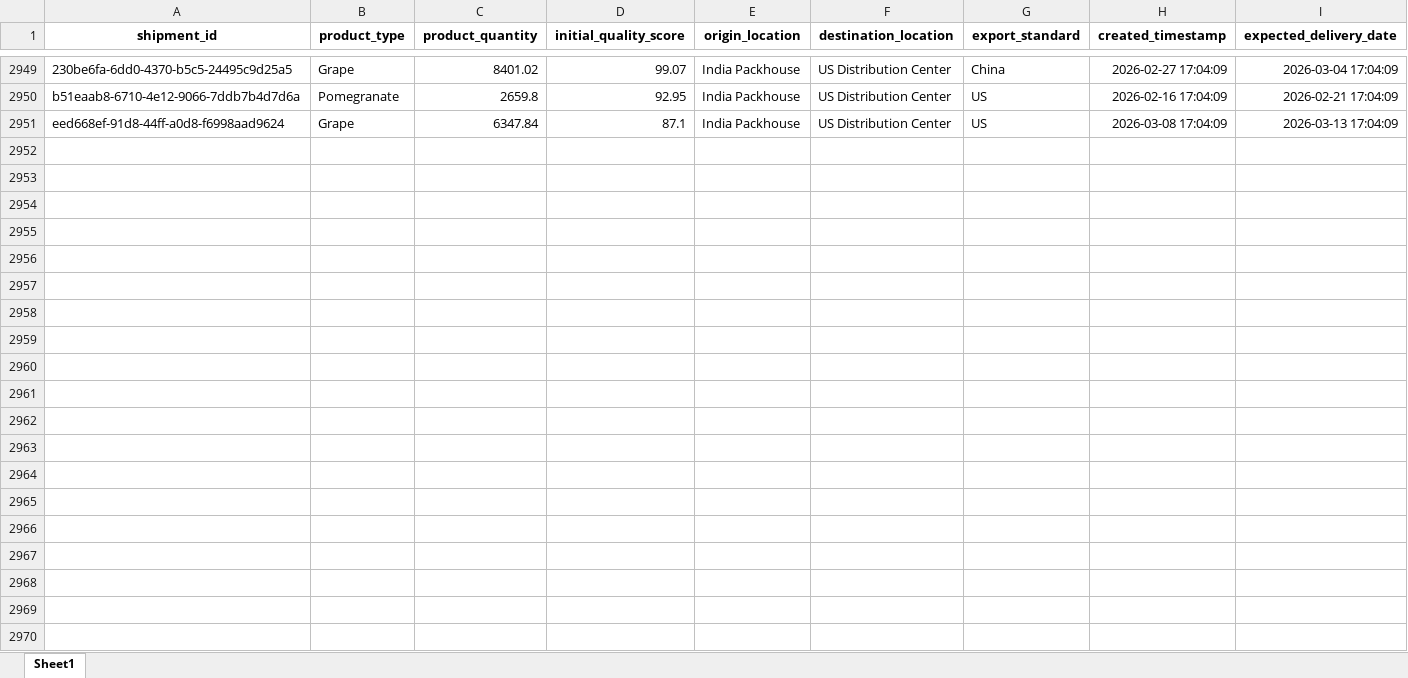
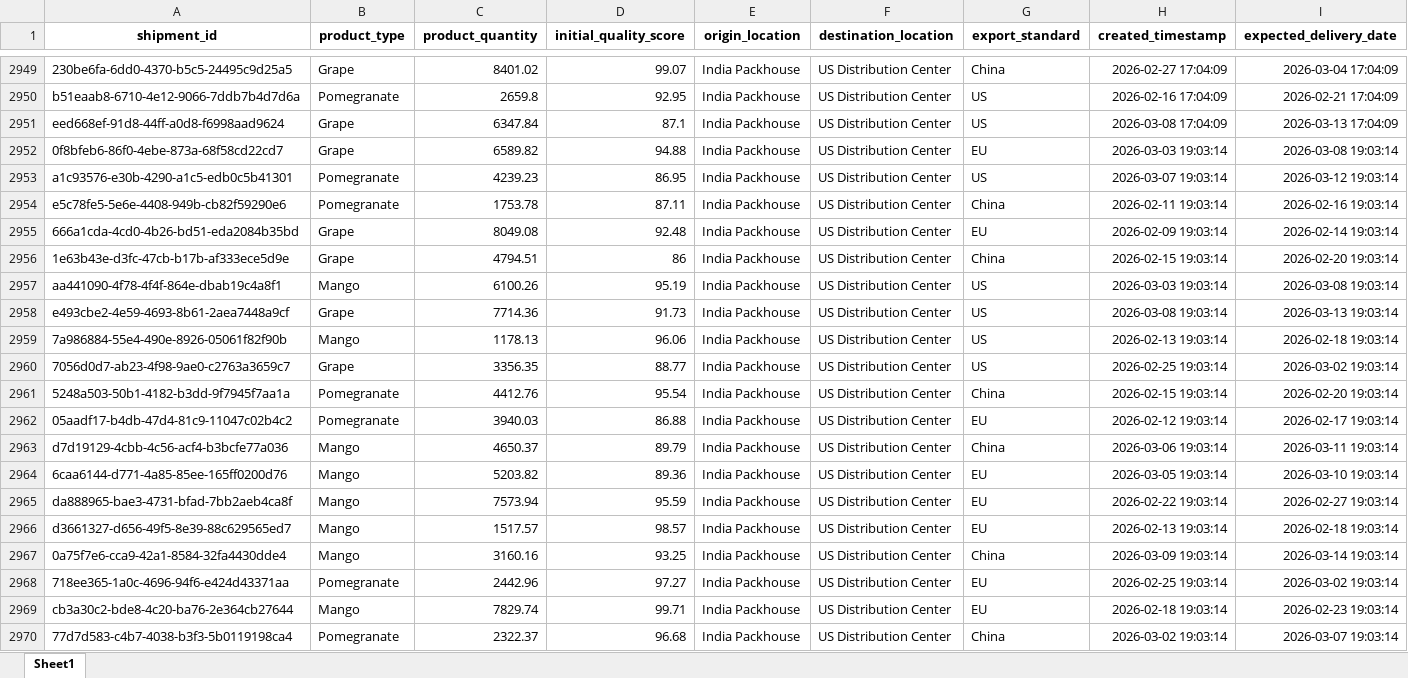
Before and after one commit to KavyaKunchaparthi/cold-chain-data-generator, an Excel workbook: shipments.xlsx, sheet Sheet1, drawn as a sheet; only a part is shown, gaps mark what is left out; values as stored, in another font and other column widths than the file's, no borders; the diff covers the shown part only; the diff names each change by its address in the sheet, - before the commit and + after, or states it on an @@ line.

```diff
--- a/shipments.xlsx (sheet Sheet1)
+++ b/shipments.xlsx (sheet Sheet1)
+row 2952: 0f8bfeb6-86f0-4ebe-873a-68f58cd22cd7 | Grape | 6589.82 | 94.88 | India Packhouse | US Distribution Center | EU | 2026-03-03 19:03:14 | 2026-03-08 19:03:14
+row 2953: a1c93576-e30b-4290-a1c5-edb0c5b41301 | Pomegranate | 4239.23 | 86.95 | India Packhouse | US Distribution Center | US | 2026-03-07 19:03:14 | 2026-03-12 19:03:14
+row 2954: e5c78fe5-5e6e-4408-949b-cb82f59290e6 | Pomegranate | 1753.78 | 87.11 | India Packhouse | US Distribution Center | China | 2026-02-11 19:03:14 | 2026-02-16 19:03:14
+row 2955: 666a1cda-4cd0-4b26-bd51-eda2084b35bd | Grape | 8049.08 | 92.48 | India Packhouse | US Distribution Center | EU | 2026-02-09 19:03:14 | 2026-02-14 19:03:14
+row 2956: 1e63b43e-d3fc-47cb-b17b-af333ece5d9e | Grape | 4794.51 | 86 | India Packhouse | US Distribution Center | China | 2026-02-15 19:03:14 | 2026-02-20 19:03:14
+row 2957: aa441090-4f78-4f4f-864e-dbab19c4a8f1 | Mango | 6100.26 | 95.19 | India Packhouse | US Distribution Center | US | 2026-03-03 19:03:14 | 2026-03-08 19:03:14
+row 2958: e493cbe2-4e59-4693-8b61-2aea7448a9cf | Grape | 7714.36 | 91.73 | India Packhouse | US Distribution Center | US | 2026-03-08 19:03:14 | 2026-03-13 19:03:14
+row 2959: 7a986884-55e4-490e-8926-05061f82f90b | Mango | 1178.13 | 96.06 | India Packhouse | US Distribution Center | US | 2026-02-13 19:03:14 | 2026-02-18 19:03:14
+row 2960: 7056d0d7-ab23-4f98-9ae0-c2763a3659c7 | Grape | 3356.35 | 88.77 | India Packhouse | US Distribution Center | US | 2026-02-25 19:03:14 | 2026-03-02 19:03:14
+row 2961: 5248a503-50b1-4182-b3dd-9f7945f7aa1a | Pomegranate | 4412.76 | 95.54 | India Packhouse | US Distribution Center | China | 2026-02-15 19:03:14 | 2026-02-20 19:03:14
+row 2962: 05aadf17-b4db-47d4-81c9-11047c02b4c2 | Pomegranate | 3940.03 | 86.88 | India Packhouse | US Distribution Center | EU | 2026-02-12 19:03:14 | 2026-02-17 19:03:14
+row 2963: d7d19129-4cbb-4c56-acf4-b3bcfe77a036 | Mango | 4650.37 | 89.79 | India Packhouse | US Distribution Center | China | 2026-03-06 19:03:14 | 2026-03-11 19:03:14
+row 2964: 6caa6144-d771-4a85-85ee-165ff0200d76 | Mango | 5203.82 | 89.36 | India Packhouse | US Distribution Center | EU | 2026-03-05 19:03:14 | 2026-03-10 19:03:14
+row 2965: da888965-bae3-4731-bfad-7bb2aeb4ca8f | Mango | 7573.94 | 95.59 | India Packhouse | US Distribution Center | EU | 2026-02-22 19:03:14 | 2026-02-27 19:03:14
+row 2966: d3661327-d656-49f5-8e39-88c629565ed7 | Mango | 1517.57 | 98.57 | India Packhouse | US Distribution Center | EU | 2026-02-13 19:03:14 | 2026-02-18 19:03:14
+row 2967: 0a75f7e6-cca9-42a1-8584-32fa4430dde4 | Mango | 3160.16 | 93.25 | India Packhouse | US Distribution Center | China | 2026-03-09 19:03:14 | 2026-03-14 19:03:14
+row 2968: 718ee365-1a0c-4696-94f6-e424d43371aa | Pomegranate | 2442.96 | 97.27 | India Packhouse | US Distribution Center | EU | 2026-02-25 19:03:14 | 2026-03-02 19:03:14
+row 2969: cb3a30c2-bde8-4c20-ba76-2e364cb27644 | Mango | 7829.74 | 99.71 | India Packhouse | US Distribution Center | EU | 2026-02-18 19:03:14 | 2026-02-23 19:03:14
+row 2970: 77d7d583-c4b7-4038-b3f3-5b0119198ca4 | Pomegranate | 2322.37 | 96.68 | India Packhouse | US Distribution Center | China | 2026-03-02 19:03:14 | 2026-03-07 19:03:14
```
Also changed, not shown: 31 added rows elsewhere in this sheet, Agent2_Quality_Risk_Report.xlsx, Agent3_Root_Cause_Report.xlsx, 6 other files.
